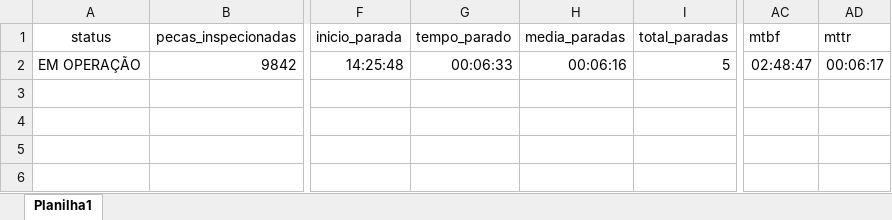
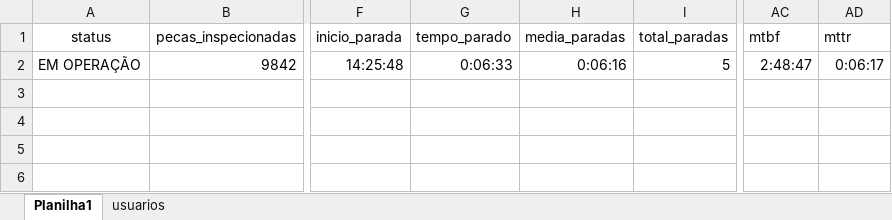
Before and after one commit to julianabs14/supervisorio, an Excel workbook: backend/dados.xlsx, sheet Planilha1, drawn as a sheet; only a part is shown, gaps mark what is left out; values as stored, in another font and other column widths than the file's, no borders; the diff names each change by its address in the sheet, - before the commit and + after, or states it on an @@ line.

```diff
--- a/backend/dados.xlsx (sheet Planilha1)
+++ b/backend/dados.xlsx (sheet Planilha1)
+sheet tab: usuarios
-G2 (tempo_parado): 00:06:33
+G2 (tempo_parado): 0:06:33
-H2 (media_paradas): 00:06:16
+H2 (media_paradas): 0:06:16
-AC2 (mtbf): 02:48:47
+AC2 (mtbf): 2:48:47
-AD2 (mttr): 00:06:17
+AD2 (mttr): 0:06:17
```
Also changed, not shown: 4 other files.
